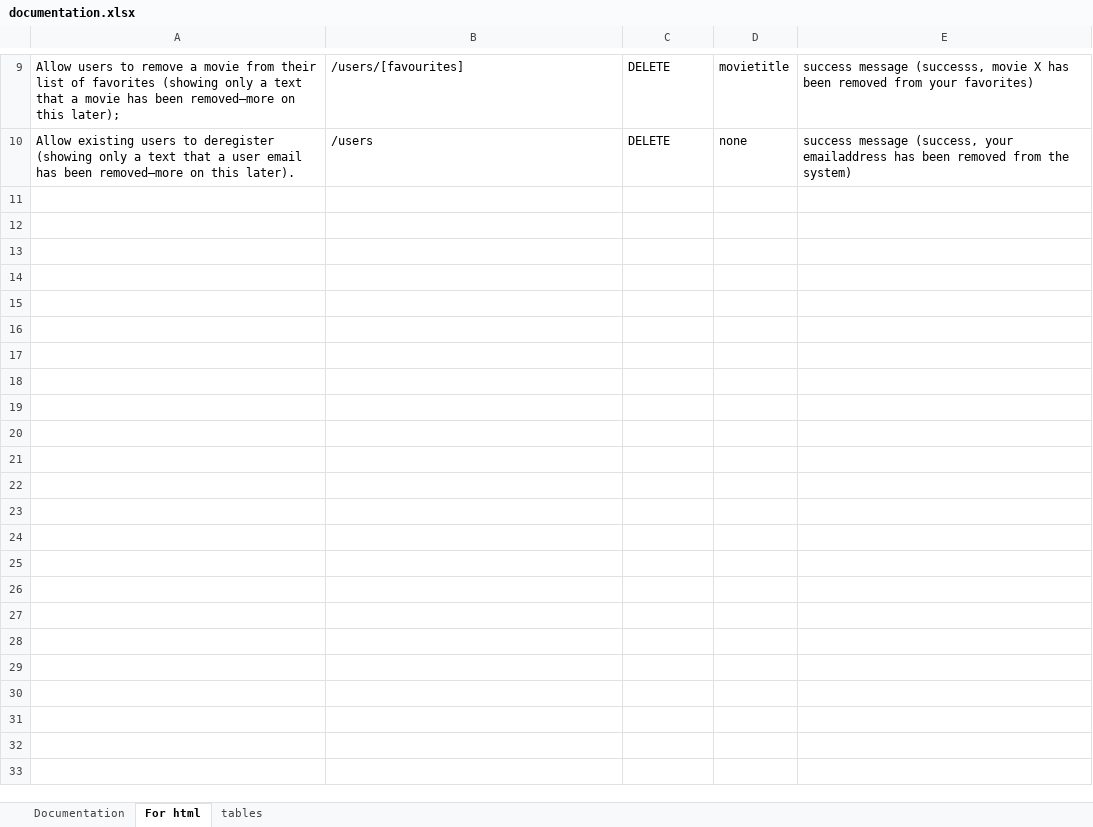
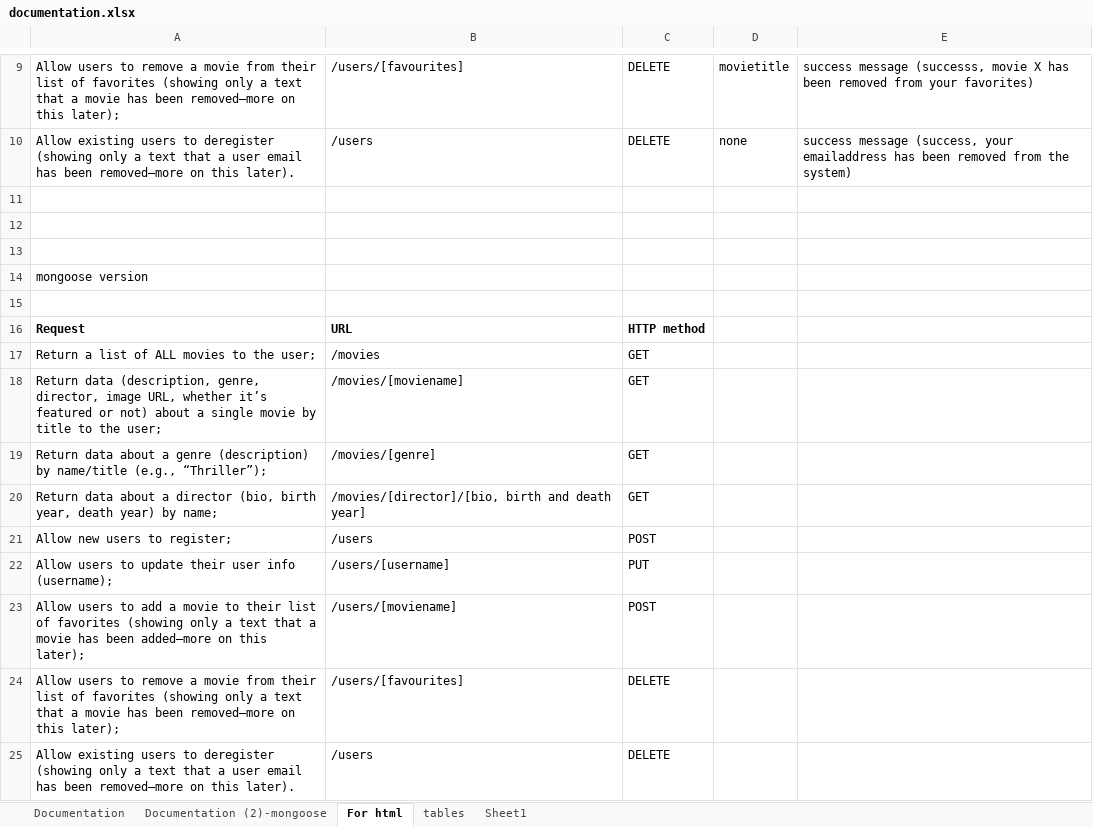
Before and after one commit to maaikevp/movie_api, an Excel workbook: documentation.xlsx, sheet For html, drawn as a sheet; only a part is shown, gaps mark what is left out; values as stored, in another font and other column widths than the file's, no borders; the diff names each change by its address in the sheet, - before the commit and + after, or states it on an @@ line.

Commit message:
Added mongoose models

```diff
--- a/documentation.xlsx (sheet For html)
+++ b/documentation.xlsx (sheet For html)
+sheet tab: Documentation (2)-mongoose
+sheet tab: Sheet1
+row 11: (empty)
+row 12: (empty)
+row 13: (empty)
+row 14: mongoose version
+row 15: (empty)
+row 16: Request | URL | HTTP method
+row 17: Return a list of ALL movies to the user; | /movies | GET
+row 18: Return data (description, genre, director, image URL, whether it’s featured or not) about a single movie by title to the user; | /movies/[moviename] | GET
+row 19: Return data about a genre (description) by name/title (e.g., “Thriller”); | /movies/[genre] | GET
+row 20: Return data about a director (bio, birth year, death year) by name; | /movies/[director]/[bio, birth and death year] | GET
+row 21: Allow new users to register; | /users | POST
+row 22: Allow users to update their user info (username); | /users/[username] | PUT
+row 23: Allow users to add a movie to their list of favorites (showing only a text that a movie has been added—more on this later); | /users/[moviename] | POST
+row 24: Allow users to remove a movie from their list of favorites (showing only a text that a movie has been removed—more on this later); | /users/[favourites] | DELETE
+row 25: Allow existing users to deregister (showing only a text that a user email has been removed—more on this later). | /users | DELETE
```
Also changed, not shown: 5 other files.
